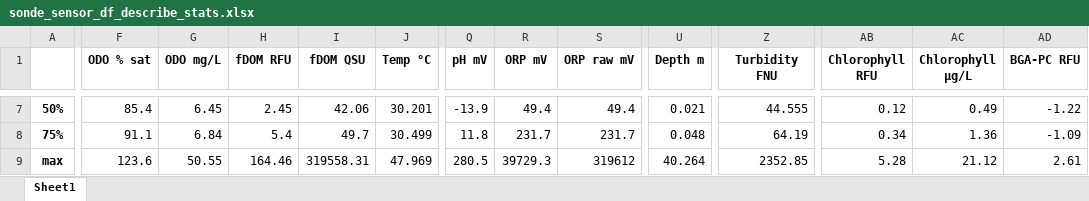
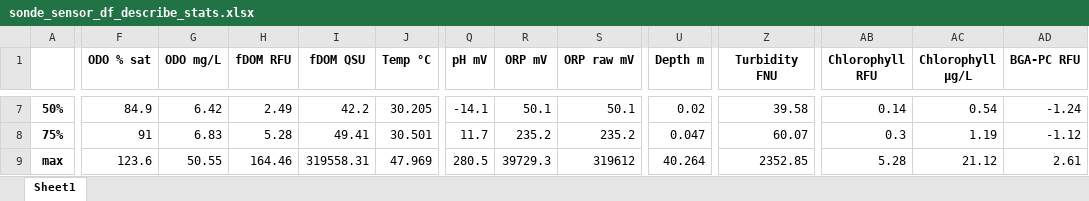
Before and after one commit to amazon-riverbgc/trocas-herokuapp1, an Excel workbook: data/inventories/sonde_sensor_df_describe_stats.xlsx, sheet Sheet1, drawn as a sheet; only a part is shown, gaps mark what is left out; values as stored, in another font and other column widths than the file's, no borders; the diff covers the shown part only; the diff names each change by its address in the sheet, - before the commit and + after, or states it on an @@ line.

```diff
--- a/data/inventories/sonde_sensor_df_describe_stats.xlsx (sheet Sheet1)
+++ b/data/inventories/sonde_sensor_df_describe_stats.xlsx (sheet Sheet1)
-F7 (ODO % sat): 85.4
+F7 (ODO % sat): 84.9
-G7 (ODO mg/L): 6.45
+G7 (ODO mg/L): 6.42
-H7 (fDOM RFU): 2.45
+H7 (fDOM RFU): 2.49
-I7 (fDOM QSU): 42.06
+I7 (fDOM QSU): 42.2
-J7 (Temp °C): 30.201
+J7 (Temp °C): 30.205
-Q7 (pH mV): -13.9
+Q7 (pH mV): -14.1
-R7 (ORP mV): 49.4
+R7 (ORP mV): 50.1
-S7 (ORP raw mV): 49.4
+S7 (ORP raw mV): 50.1
-U7 (Depth m): 0.021
+U7 (Depth m): 0.02
-Z7 (Turbidity FNU): 44.555
+Z7 (Turbidity FNU): 39.58
-AB7 (Chlorophyll RFU): 0.12
+AB7 (Chlorophyll RFU): 0.14
-AC7 (Chlorophyll µg/L): 0.49
+AC7 (Chlorophyll µg/L): 0.54
-AD7 (BGA-PC RFU): -1.22
+AD7 (BGA-PC RFU): -1.24
-F8 (ODO % sat): 91.1
+F8 (ODO % sat): 91
-G8 (ODO mg/L): 6.84
+G8 (ODO mg/L): 6.83
-H8 (fDOM RFU): 5.4
+H8 (fDOM RFU): 5.28
-I8 (fDOM QSU): 49.7
+I8 (fDOM QSU): 49.41
-J8 (Temp °C): 30.499
+J8 (Temp °C): 30.501
-Q8 (pH mV): 11.8
+Q8 (pH mV): 11.7
-R8 (ORP mV): 231.7
+R8 (ORP mV): 235.2
-S8 (ORP raw mV): 231.7
+S8 (ORP raw mV): 235.2
-U8 (Depth m): 0.048
+U8 (Depth m): 0.047
-Z8 (Turbidity FNU): 64.19
+Z8 (Turbidity FNU): 60.07
-AB8 (Chlorophyll RFU): 0.34
+AB8 (Chlorophyll RFU): 0.3
-AC8 (Chlorophyll µg/L): 1.36
+AC8 (Chlorophyll µg/L): 1.19
-AD8 (BGA-PC RFU): -1.09
+AD8 (BGA-PC RFU): -1.12
```
Also changed, not shown: 98 edited cells elsewhere in this sheet, data/inventories/gps_sensor_df_describe_stats.xlsx, data/inventories/licor_sensor_df_describe_stats.xlsx, 4 other files.
